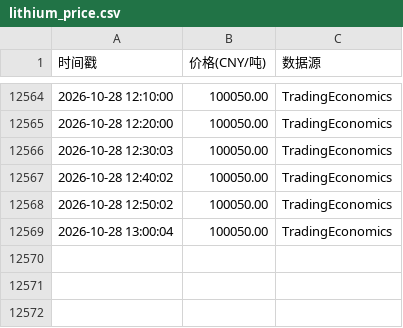
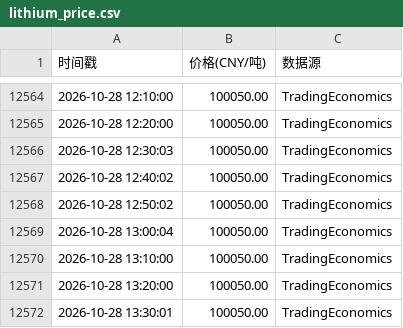
Before and after one commit to oneRede/shell-scripts, a CSV file: lithium/data/lithium_price.csv, drawn as a sheet; only a part is shown, gaps mark what is left out; the diff names each change by its address in the sheet, - before the commit and + after, or states it on an @@ line.

```diff
--- a/lithium/data/lithium_price.csv
+++ b/lithium/data/lithium_price.csv
+row 12570: 2026-10-28 13:10:00 | 100050.00 | TradingEconomics
+row 12571: 2026-10-28 13:20:00 | 100050.00 | TradingEconomics
+row 12572: 2026-10-28 13:30:01 | 100050.00 | TradingEconomics
```
Also changed, not shown: gold/data/gold_price.csv, 7 other files.
